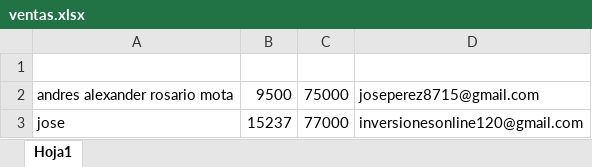
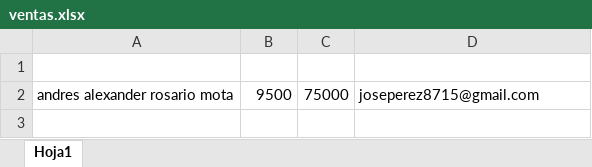
Before and after one commit to CodeDrTech/DevelopPython, an Excel workbook: Ventas Selact/ventas.xlsx, sheet Hoja1, drawn as a sheet; values as stored, in another font and other column widths than the file's, no borders; the diff names each change by its address in the sheet, - before the commit and + after, or states it on an @@ line.

```diff
--- a/Ventas Selact/ventas.xlsx (sheet Hoja1)
+++ b/Ventas Selact/ventas.xlsx (sheet Hoja1)
-row 3: jose | 15237 | 77000 | inversionesonline120@gmail.com
```
Also changed, not shown: 2 other files.
